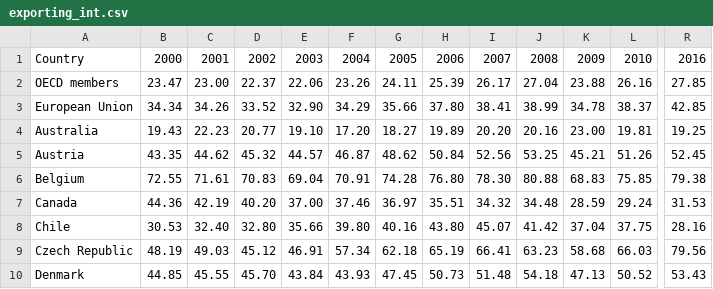
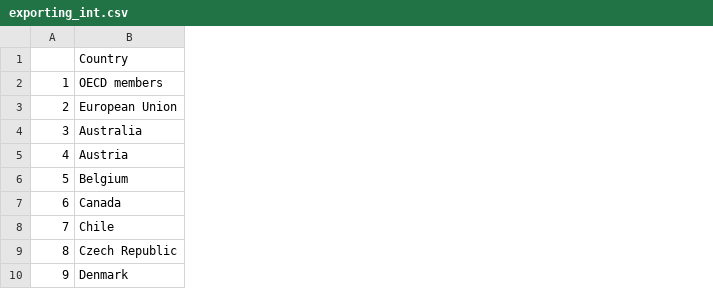
Before and after one commit to ScotGovAnalysis/sg-wellbeing-economy-monitor, a CSV file: www/international/exporting_int.csv, drawn as a sheet; only a part is shown, gaps mark what is left out; removed rows and columns are numbered as before the commit, all else as after; the diff covers the shown part only; the diff names each change by its address in the sheet, - before the commit and + after, or states it on an @@ line.

Commit message:
Updated data using World Development Indicators |DataBank (worldbank.org).  Earlier years couldn't be matched so data range reduced to 2011-2020
Note: Scotland data not yet added

```diff
--- a/www/international/exporting_int.csv
+++ b/www/international/exporting_int.csv
+column A, rows 2-10: 1 | 2 | 3 | 4 | 5 | 6 | 7 | 8 | 9
-column B, rows 1-10: 2000 | 23.47 | 34.34 | 19.43 | 43.35 | 72.55 | 44.36 | 30.53 | 48.19 | 44.85
-column C, rows 1-10: 2001 | 23.00 | 34.26 | 22.23 | 44.62 | 71.61 | 42.19 | 32.40 | 49.03 | 45.55
-column D, rows 1-10: 2002 | 22.37 | 33.52 | 20.77 | 45.32 | 70.83 | 40.20 | 32.80 | 45.12 | 45.70
-column E, rows 1-10: 2003 | 22.06 | 32.90 | 19.10 | 44.57 | 69.04 | 37.00 | 35.66 | 46.91 | 43.84
-column F, rows 1-10: 2004 | 23.26 | 34.29 | 17.20 | 46.87 | 70.91 | 37.46 | 39.80 | 57.34 | 43.93
-column G, rows 1-10: 2005 | 24.11 | 35.66 | 18.27 | 48.62 | 74.28 | 36.97 | 40.16 | 62.18 | 47.45
-column H, rows 1-10: 2006 | 25.39 | 37.80 | 19.89 | 50.84 | 76.80 | 35.51 | 43.80 | 65.19 | 50.73
-column I, rows 1-10: 2007 | 26.17 | 38.41 | 20.20 | 52.56 | 78.30 | 34.32 | 45.07 | 66.41 | 51.48
-column J, rows 1-10: 2008 | 27.04 | 38.99 | 20.16 | 53.25 | 80.88 | 34.48 | 41.42 | 63.23 | 54.18
-column K, rows 1-10: 2009 | 23.88 | 34.78 | 23.00 | 45.21 | 68.83 | 28.59 | 37.04 | 58.68 | 47.13
-column L, rows 1-10: 2010 | 26.16 | 38.37 | 19.81 | 51.26 | 75.85 | 29.24 | 37.75 | 66.03 | 50.52
-column R, rows 1-10: 2016 | 27.85 | 42.85 | 19.25 | 52.45 | 79.38 | 31.53 | 28.16 | 79.56 | 53.43
```
Also changed, not shown: 5 added columns, 2 removed columns and 120 edited cells elsewhere in this file.
